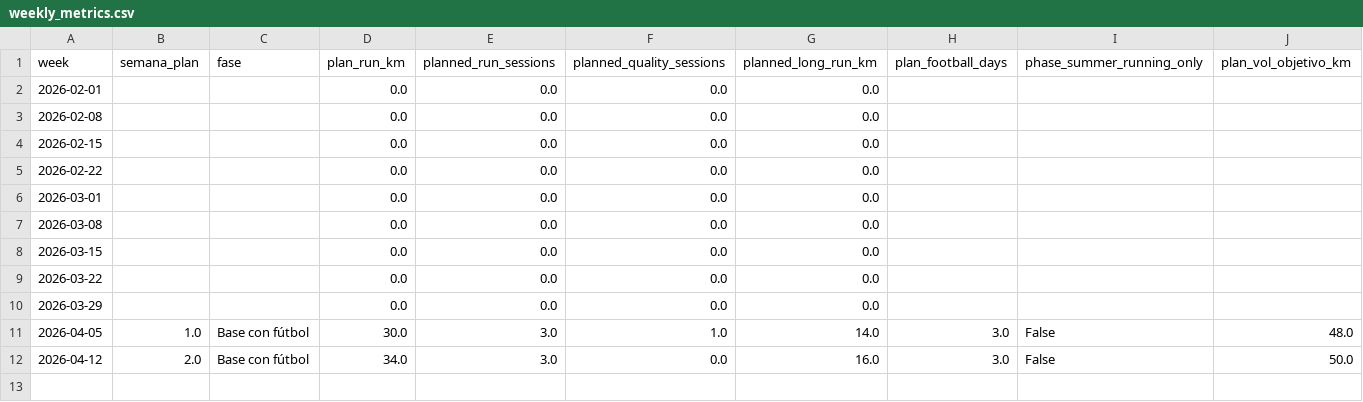
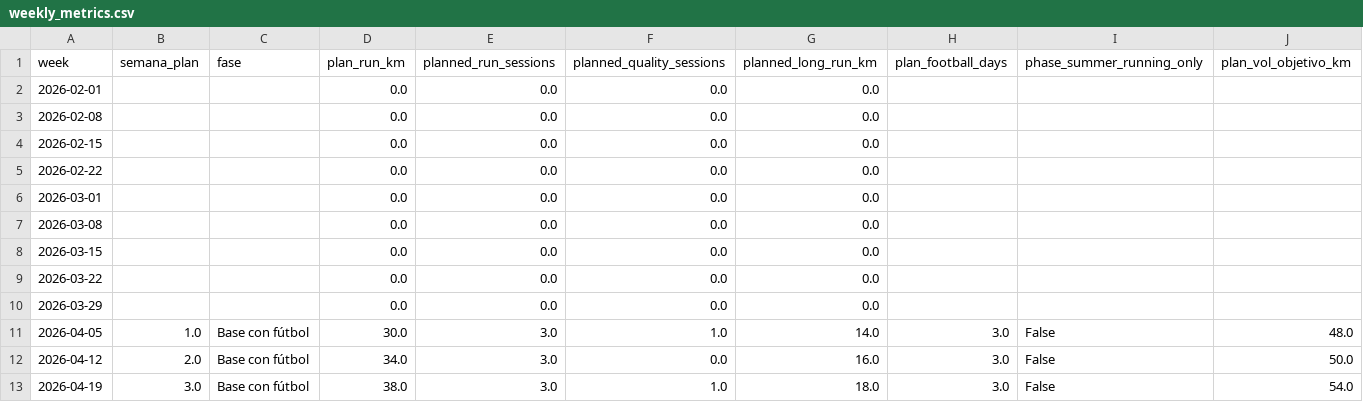
Before and after one commit to FernandoMingo/marathon-prep, a CSV file: docs/data/weekly_metrics.csv, drawn as a sheet; only a part is shown; rows hold the shown columns only; the diff names each change by its address in the sheet, - before the commit and + after, or states it on an @@ line.

```diff
--- a/docs/data/weekly_metrics.csv
+++ b/docs/data/weekly_metrics.csv
+row 13: 2026-04-19 | 3.0 | Base con fútbol | 38.0 | 3.0 | 1.0 | 18.0 | 3.0 | False | 54.0
```
Also changed, not shown: docs/data/plan_vs_actual.csv, docs/data/target_ranges_to_october.csv, 9 other files.
